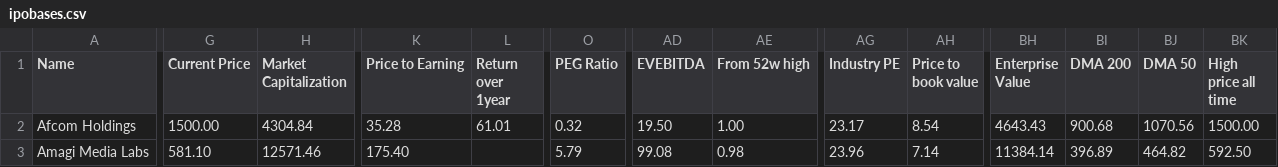
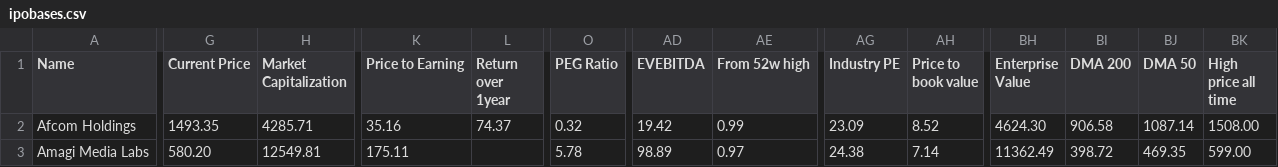
Before and after one commit to radhevrishi/market-cockpit, a CSV file: frontend/public/data/screener/ipobases.csv, drawn as a sheet; only a part is shown, gaps mark what is left out; the diff covers the shown part only; the diff names each change by its address in the sheet, - before the commit and + after, or states it on an @@ line.

```diff
--- a/frontend/public/data/screener/ipobases.csv
+++ b/frontend/public/data/screener/ipobases.csv
-G2 (Current Price): 1500.00
+G2 (Current Price): 1493.35
-H2 (Market Capitalization): 4304.84
+H2 (Market Capitalization): 4285.71
-K2 (Price to Earning): 35.28
+K2 (Price to Earning): 35.16
-L2 (Return over 1year): 61.01
+L2 (Return over 1year): 74.37
-AD2 (EVEBITDA): 19.50
+AD2 (EVEBITDA): 19.42
-AE2 (From 52w high): 1.00
+AE2 (From 52w high): 0.99
-AG2 (Industry PE): 23.17
+AG2 (Industry PE): 23.09
-AH2 (Price to book value): 8.54
+AH2 (Price to book value): 8.52
-BH2 (Enterprise Value): 4643.43
+BH2 (Enterprise Value): 4624.30
-BI2 (DMA 200): 900.68
+BI2 (DMA 200): 906.58
-BJ2 (DMA 50): 1070.56
+BJ2 (DMA 50): 1087.14
-BK2 (High price all time): 1500.00
+BK2 (High price all time): 1508.00
-G3 (Current Price): 581.10
+G3 (Current Price): 580.20
-H3 (Market Capitalization): 12571.46
+H3 (Market Capitalization): 12549.81
-K3 (Price to Earning): 175.40
+K3 (Price to Earning): 175.11
-O3 (PEG Ratio): 5.79
+O3 (PEG Ratio): 5.78
-AD3 (EVEBITDA): 99.08
+AD3 (EVEBITDA): 98.89
-AE3 (From 52w high): 0.98
+AE3 (From 52w high): 0.97
-AG3 (Industry PE): 23.96
+AG3 (Industry PE): 24.38
-BH3 (Enterprise Value): 11384.14
+BH3 (Enterprise Value): 11362.49
-BI3 (DMA 200): 396.89
+BI3 (DMA 200): 398.72
-BJ3 (DMA 50): 464.82
+BJ3 (DMA 50): 469.35
-BK3 (High price all time): 592.50
+BK3 (High price all time): 599.00
```
Also changed, not shown: 1 added row and 72 edited cells elsewhere in this file, frontend/public/data/screener/great-results-and-pullback.csv, frontend/public/data/screener/lowequitycapital.csv, 17 other files.
